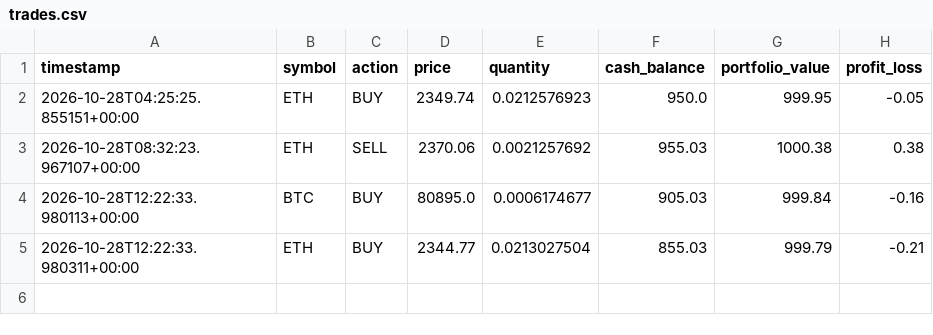
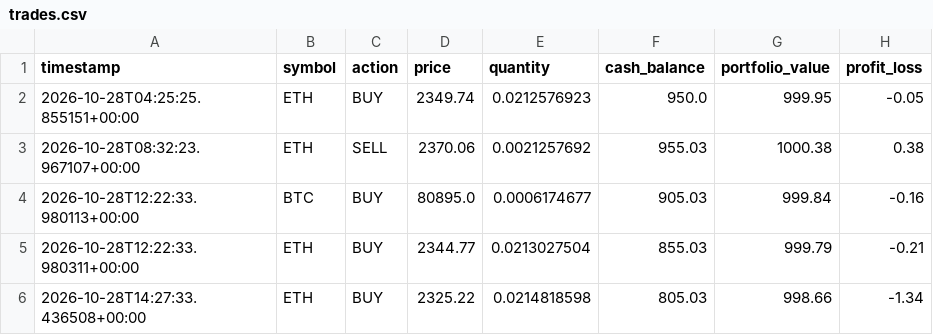
Before and after one commit to mohammadfakouri75-maker/-Crypto_paper_trading_bot, a CSV file: trades.csv, drawn as a sheet.

```diff
--- a/trades.csv
+++ b/trades.csv
@@ -5 +5,2 @@ timestamp,symbol,action,price,quantity,cash_balance,portfolio_value,profit_loss
 2026-10-28T12:22:33.980311+00:00,ETH,BUY,2344.77,0.0213027504,855.03,999.79,-0.21
+2026-10-28T14:27:33.436508+00:00,ETH,BUY,2325.22,0.0214818598,805.03,998.66,-1.34
```
Also changed, not shown: 1 other file.
